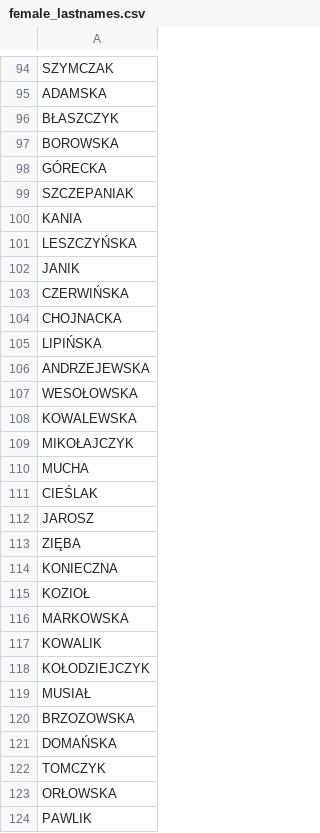
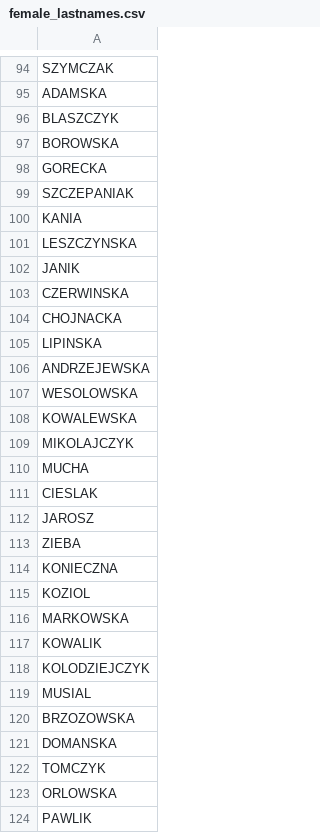
Before and after one commit to gzub04/fakesCreator, a CSV file: Data/sources/csv_files/female_lastnames.csv, drawn as a sheet; only a part is shown, gaps mark what is left out; the diff covers the shown part only.

```diff
--- a/Data/sources/csv_files/female_lastnames.csv
+++ b/Data/sources/csv_files/female_lastnames.csv
@@ -95,30 +95,30 @@ SZYMCZAK
 ADAMSKA
-BŁASZCZYK
+BLASZCZYK
 BOROWSKA
-GÓRECKA
+GORECKA
 SZCZEPANIAK
 KANIA
-LESZCZYŃSKA
+LESZCZYNSKA
 JANIK
-CZERWIŃSKA
+CZERWINSKA
 CHOJNACKA
-LIPIŃSKA
+LIPINSKA
 ANDRZEJEWSKA
-WESOŁOWSKA
+WESOLOWSKA
 KOWALEWSKA
-MIKOŁAJCZYK
+MIKOLAJCZYK
 MUCHA
-CIEŚLAK
+CIESLAK
 JAROSZ
-ZIĘBA
+ZIEBA
 KONIECZNA
-KOZIOŁ
+KOZIOL
 MARKOWSKA
 KOWALIK
-KOŁODZIEJCZYK
-MUSIAŁ
+KOLODZIEJCZYK
+MUSIAL
 BRZOZOWSKA
-DOMAŃSKA
+DOMANSKA
 TOMCZYK
-ORŁOWSKA
+ORLOWSKA
 PAWLIK
```
Also changed, not shown: 183 edited cells elsewhere in this file, Data/sources/csv_files/female_firstnames.csv, Data/sources/csv_files/male_firstnames.csv, 1 other file.
